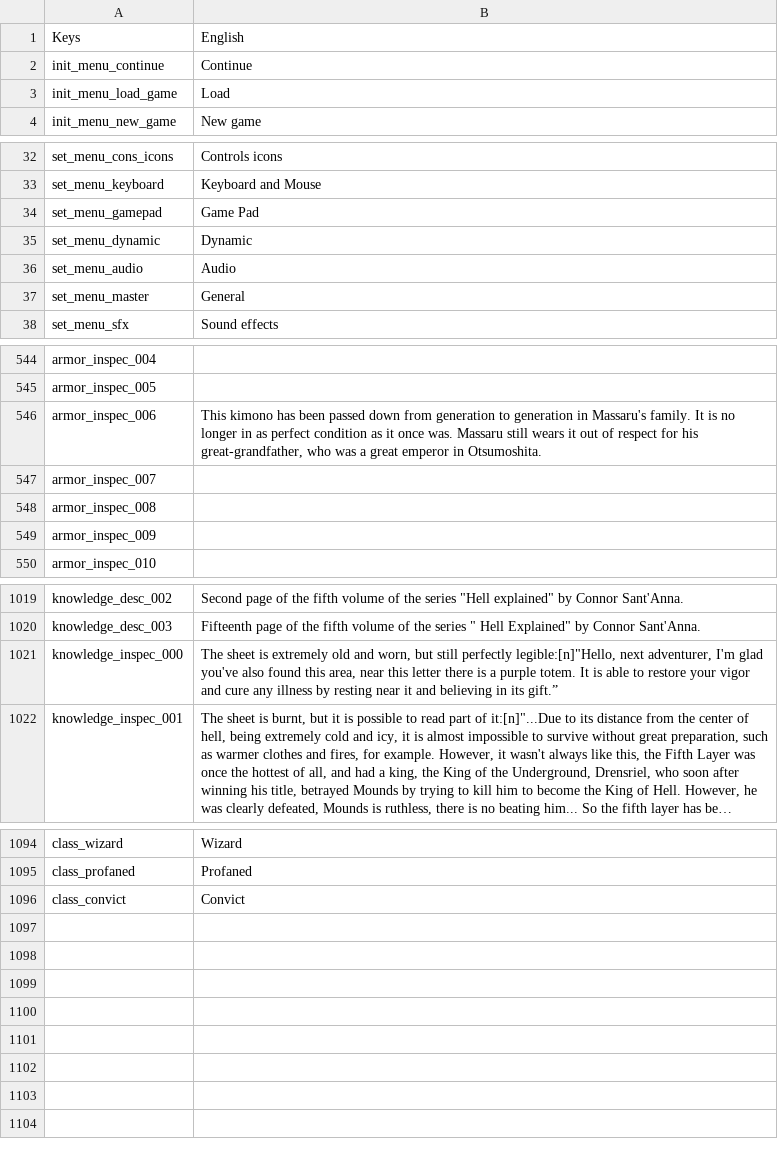
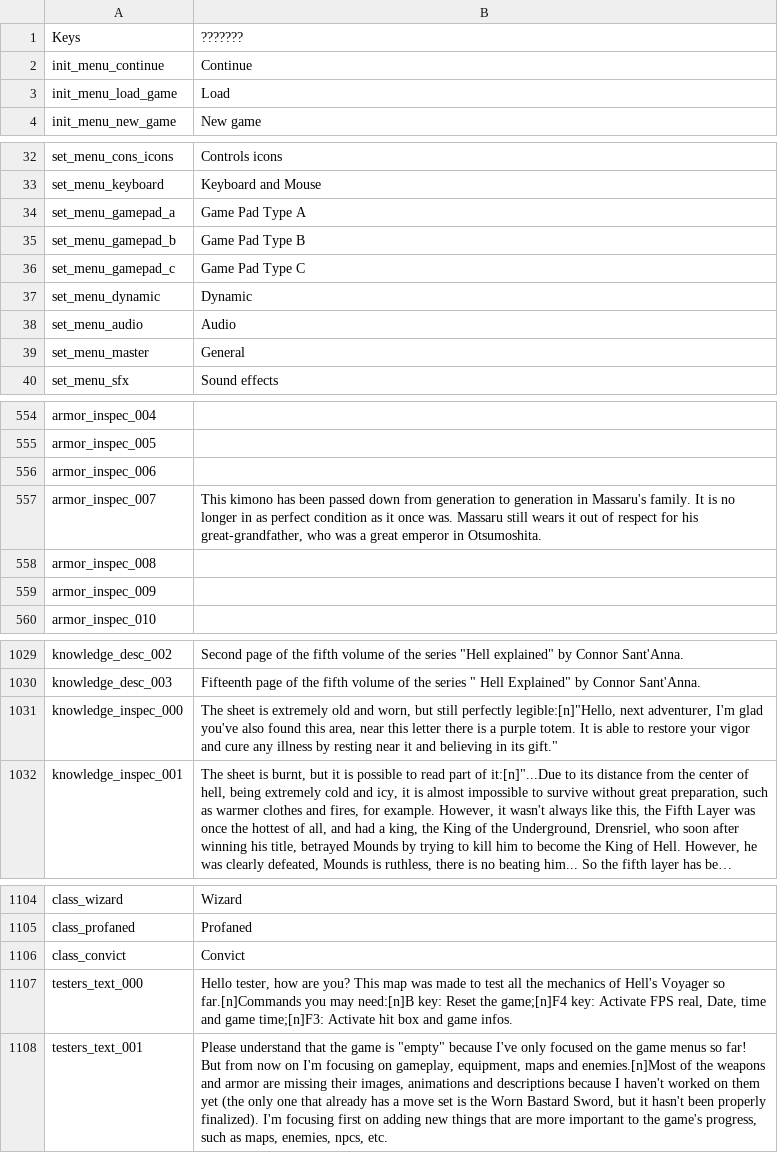
Before and after one commit to 5RKS/Hells_Voyager_Translation, a CSV file: ruRU_gametexts.csv, drawn as a sheet; only a part is shown, gaps mark what is left out; long unchanged cells end in …; removed rows and columns are numbered as before the commit, all else as after; the diff covers the shown part only; the diff names each change by its address in the sheet, - before the commit and + after, or states it on an @@ line.

```diff
--- a/ruRU_gametexts.csv
+++ b/ruRU_gametexts.csv
-B1: English
+B1: ???????
-row 34: set_menu_gamepad | Game Pad
+row 34: set_menu_gamepad_a | Game Pad Type A
+row 35: set_menu_gamepad_b | Game Pad Type B
+row 36: set_menu_gamepad_c | Game Pad Type C
-B556: This kimono has been passed down from generation to generation in Massaru's family. It is no longer in as perfect condition as it once was. Massaru still wears it out of respect for his great-grandfather, who was a great emperor in Otsumoshita.
+B556: (empty)
-B557: (empty)
+B557: This kimono has been passed down from generation to generation in Massaru's family. It is no longer in as perfect condition as it once was. Massaru still wears it out of respect for his great-grandfather, who was a great emperor in Otsumoshita.
-B1031: …in its gift.”
+B1031: …in its gift."
+row 1107: testers_text_000 | Hello tester, how are you? This map was made to test all the mechanics of Hell's Voyager so far.[n]Commands you may need:[n]B key: Reset the game;[n]F4 key: Activate FPS real, Date, time and game time;[n]F3: Activate hit box and game infos.
+row 1108: testers_text_001 | Please understand that the game is "empty" because I've only focused on the game menus so far! But from now on I'm focusing on gameplay, equipment, maps and enemies.[n]Most of the weapons and armor are missing their images, animations and descriptions because I haven't worked on them yet (the only one that already has a move set is the Worn Bastard Sword, but it hasn't been properly finalized). I'm focusing first on adding new things that are more important to the game's progress, such as maps, enemies, npcs, etc.
```
Also changed, not shown: 8 added rows and 10 edited cells elsewhere in this file.
